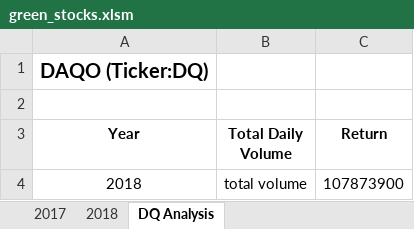
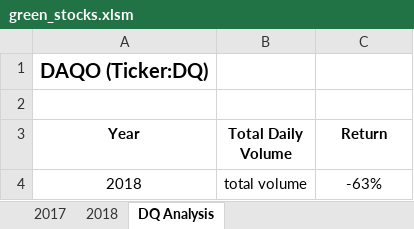
Before and after one commit to pasmi369/Stock-analysis, an Excel workbook: green_stocks.xlsm, sheet DQ Analysis, drawn as a sheet; values as stored, in another font and other column widths than the file's, no borders; the diff names each change by its address in the sheet, - before the commit and + after, or states it on an @@ line.

Commit message:
Added  .XSLM file

```diff
--- a/green_stocks.xlsm (sheet DQ Analysis)
+++ b/green_stocks.xlsm (sheet DQ Analysis)
-C4 (Return): 107873900
+C4 (Return): -63%
```
